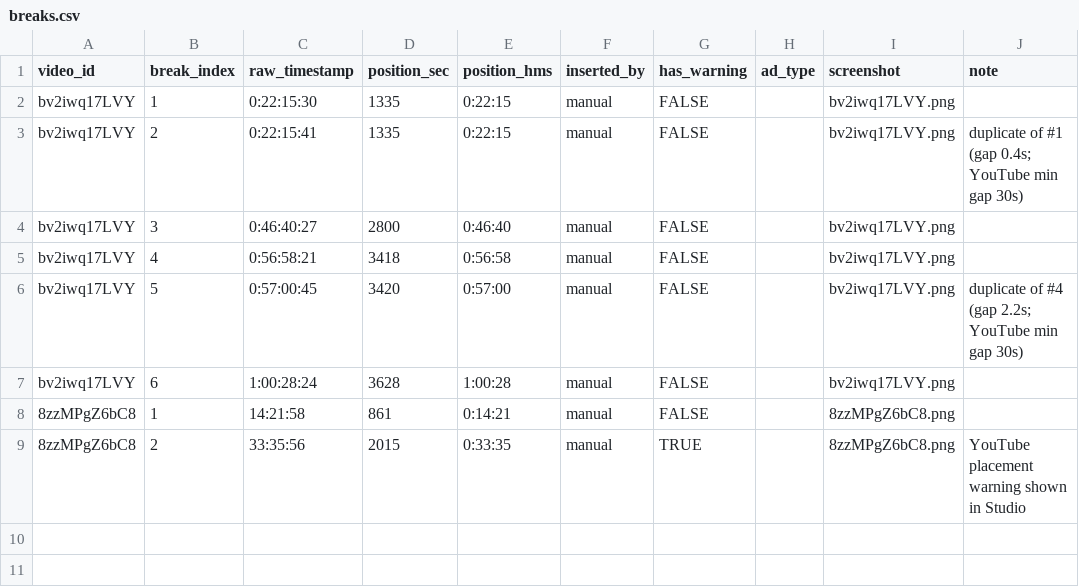
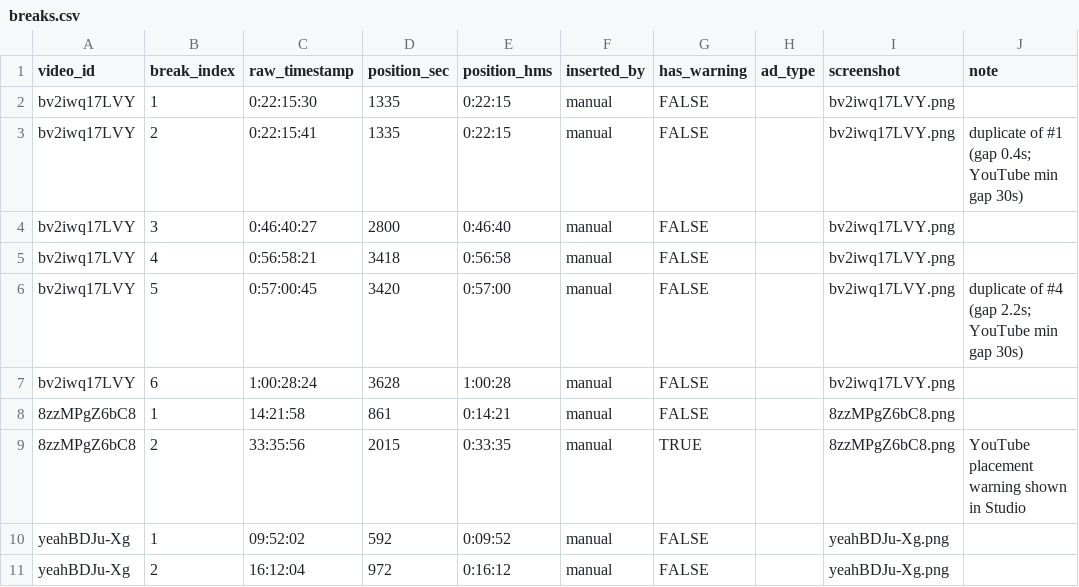
Before and after one commit to kusunokicraft-web/youtube_dataV1, a CSV file: data/ad_slots/breaks.csv, drawn as a sheet; the diff names each change by its address in the sheet, - before the commit and + after, or states it on an @@ line.

```diff
--- a/data/ad_slots/breaks.csv
+++ b/data/ad_slots/breaks.csv
+row 10: yeahBDJu-Xg | 1 | 09:52:02 | 592 | 0:09:52 | manual | FALSE |  | yeahBDJu-Xg.png
+row 11: yeahBDJu-Xg | 2 | 16:12:04 | 972 | 0:16:12 | manual | FALSE |  | yeahBDJu-Xg.png
```
Also changed, not shown: data/ad_slots/coverage.csv.
